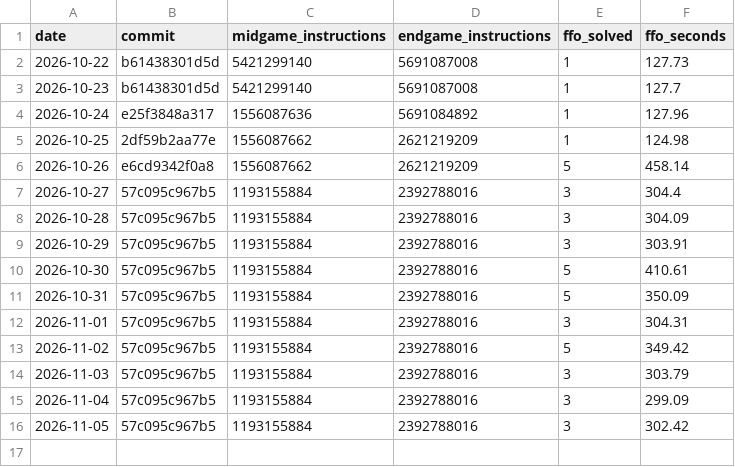
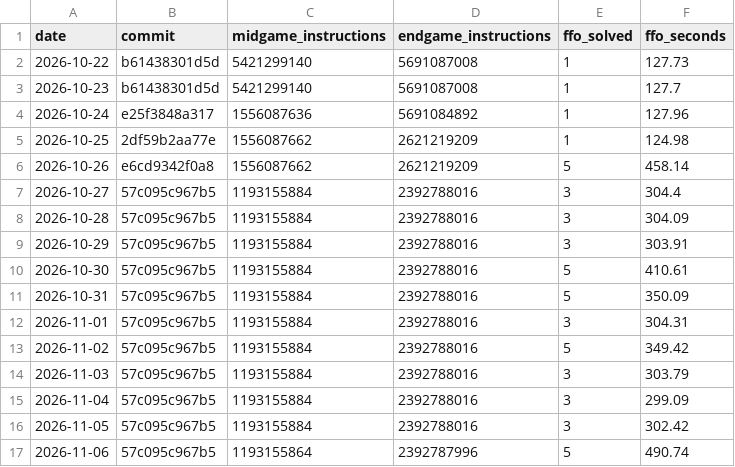
Before and after one commit to sui-rain/othello-ai, a CSV file: bench.csv, drawn as a sheet; the diff names each change by its address in the sheet, - before the commit and + after, or states it on an @@ line.

```diff
--- a/bench.csv
+++ b/bench.csv
+row 17: 2026-11-06 | 57c095c967b5 | 1193155864 | 2392787996 | 5 | 490.74
```
